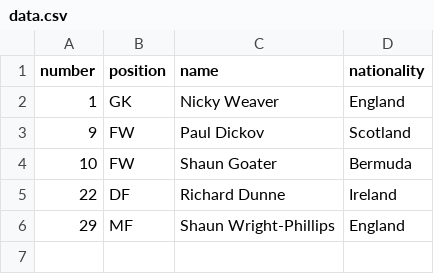
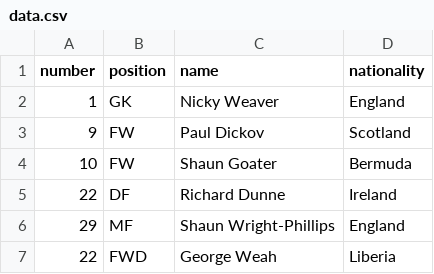
Before and after one commit to matt-dray/demo-project, a CSV file: raw-data/data.csv, drawn as a sheet.

Commit message:
Add King George to the data, update readme with Wikipedia link

```diff
--- a/raw-data/data.csv
+++ b/raw-data/data.csv
@@ -6 +6,2 @@ number,position,name,nationality
 29,"MF","Shaun Wright-Phillips","England"
+22,"FWD","George Weah","Liberia"
```
Also changed, not shown: 1 other file.
